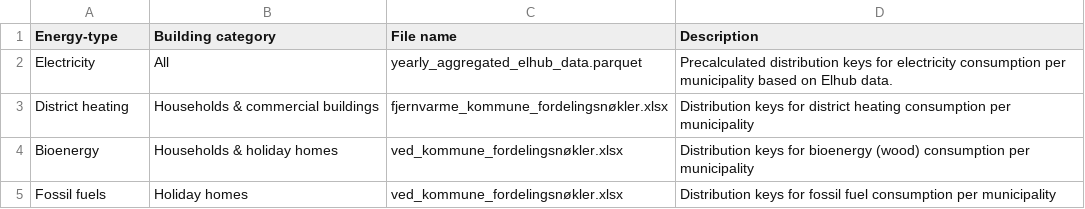
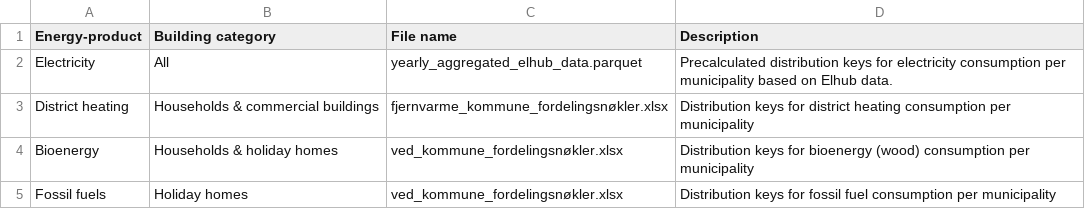
Before and after one commit to NVE/ebm, a CSV file: docs/source/tables/geodist_implementation_combinations.csv, drawn as a sheet.

```diff
--- a/docs/source/tables/geodist_implementation_combinations.csv
+++ b/docs/source/tables/geodist_implementation_combinations.csv
@@ -1,2 +1,2 @@
-Energy-type, Building category, File name, Description
+Energy-product, Building category, File name, Description
 Electricity, All, yearly_aggregated_elhub_data.parquet, Precalculated distribution keys for electricity consumption per municipality based on Elhub data.
```
Also changed, not shown: docs/source/tables/ebmgeodist_command_options.csv, 12 other files.
